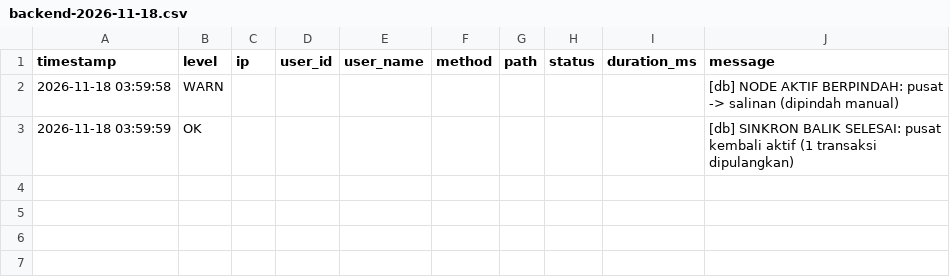
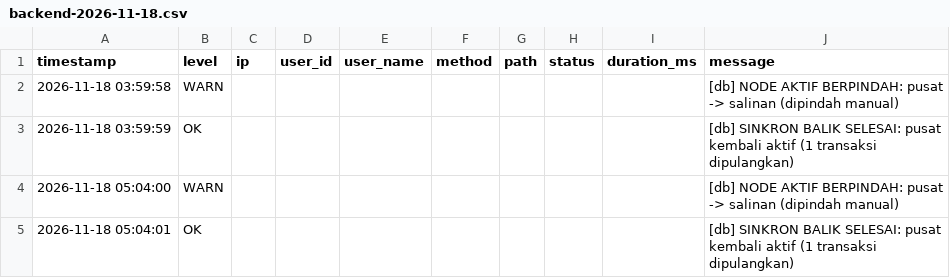
Before and after one commit to neuralforgeio/UMKM-OS, a CSV file: backend/internal/db/logs/backend-2026-11-18.csv, drawn as a sheet; the diff names each change by its address in the sheet, - before the commit and + after, or states it on an @@ line.

```diff
--- a/backend/internal/db/logs/backend-2026-11-18.csv
+++ b/backend/internal/db/logs/backend-2026-11-18.csv
+row 4: 2026-11-18 05:04:00 | WARN |  |  |  |  |  |  |  | [db] NODE AKTIF BERPINDAH: pusat -> salinan (dipindah manual)
+row 5: 2026-11-18 05:04:01 | OK |  |  |  |  |  |  |  | [db] SINKRON BALIK SELESAI: pusat kembali aktif (1 transaksi dipulangkan)
```
Also changed, not shown: frontend/VERSIONS.csv, 54 other files.
